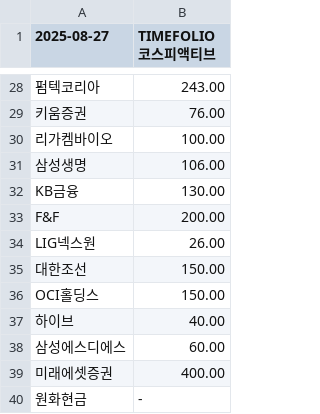
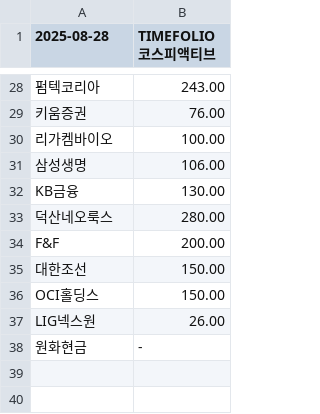
Before and after one commit to gunhoon/etf-timefolio, a CSV file: etf_pdf_385720_latest.csv, drawn as a sheet; only a part is shown, gaps mark what is left out; removed rows and columns are numbered as before the commit, all else as after; the diff covers the shown part only; the diff names each change by its address in the sheet, - before the commit and + after, or states it on an @@ line.

```diff
--- a/etf_pdf_385720_latest.csv
+++ b/etf_pdf_385720_latest.csv
-A1: 2025-08-27
+A1: 2025-08-28
+row 33: 덕산네오룩스 | 280.00
-row 37: 하이브 | 40.00
-row 38: 삼성에스디에스 | 60.00
-row 39: 미래에셋증권 | 400.00
@@ row 34 moved to row 37: LIG넥스원 @@
```
Also changed, not shown: 3 added rows, 3 removed rows, 5 moved rows and 2 edited cells elsewhere in this file, etf_pdf_385710_latest.csv, etf_pdf_404120_latest.csv, 4 other files.
